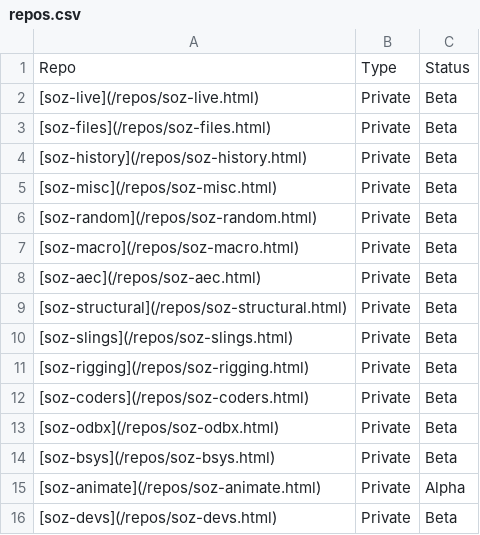
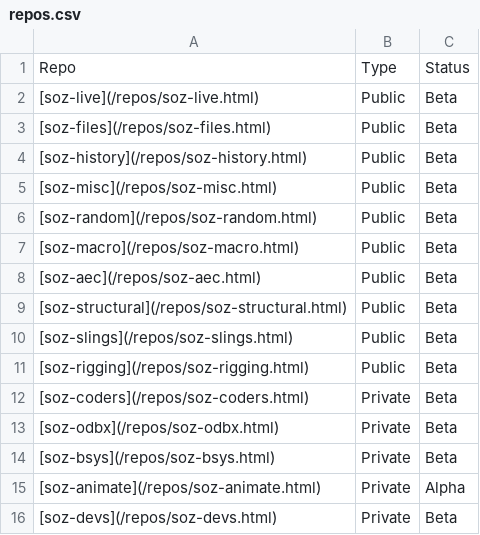
Before and after one commit to soz-live/soz-live.github.io, a CSV file: _data/repos.csv, drawn as a sheet.

```diff
--- a/_data/repos.csv
+++ b/_data/repos.csv
@@ -1,12 +1,12 @@
 Repo,Type,Status
-[soz-live](/repos/soz-live.html),Private,Beta
-[soz-files](/repos/soz-files.html),Private,Beta
-[soz-history](/repos/soz-history.html),Private,Beta
-[soz-misc](/repos/soz-misc.html),Private,Beta
-[soz-random](/repos/soz-random.html),Private,Beta
-[soz-macro](/repos/soz-macro.html),Private,Beta
-[soz-aec](/repos/soz-aec.html),Private,Beta
-[soz-structural](/repos/soz-structural.html),Private,Beta
-[soz-slings](/repos/soz-slings.html),Private,Beta
-[soz-rigging](/repos/soz-rigging.html),Private,Beta
+[soz-live](/repos/soz-live.html),Public,Beta
+[soz-files](/repos/soz-files.html),Public,Beta
+[soz-history](/repos/soz-history.html),Public,Beta
+[soz-misc](/repos/soz-misc.html),Public,Beta
+[soz-random](/repos/soz-random.html),Public,Beta
+[soz-macro](/repos/soz-macro.html),Public,Beta
+[soz-aec](/repos/soz-aec.html),Public,Beta
+[soz-structural](/repos/soz-structural.html),Public,Beta
+[soz-slings](/repos/soz-slings.html),Public,Beta
+[soz-rigging](/repos/soz-rigging.html),Public,Beta
 [soz-coders](/repos/soz-coders.html),Private,Beta
```
Also changed, not shown: 24 other files.
